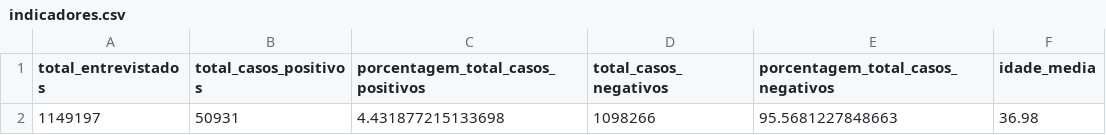
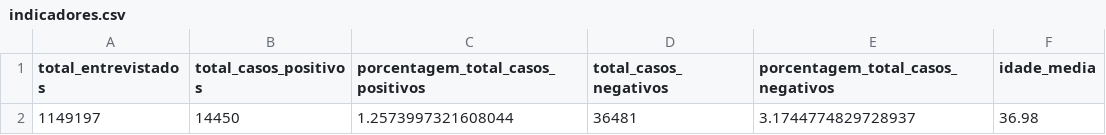
Before and after one commit to dhachcar/postech-tech-challenge-3-streamlit, a CSV file: assets/csv/indicadores.csv, drawn as a sheet.

```diff
--- a/assets/csv/indicadores.csv
+++ b/assets/csv/indicadores.csv
@@ -1,2 +1,2 @@
 total_entrevistados,total_casos_positivos,porcentagem_total_casos_positivos,total_casos_negativos,porcentagem_total_casos_negativos,idade_media
-1149197,50931,4.431877215133698,1098266,95.5681227848663,36.98
+1149197,14450,1.2573997321608044,36481,3.1744774829728937,36.98
```
Also changed, not shown: 2 other files.
